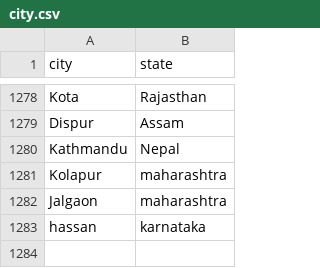
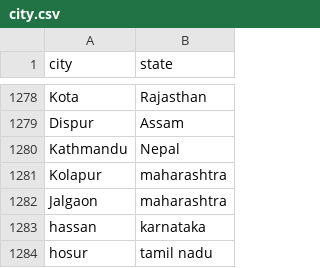
Before and after one commit to vineet9singh/laughing-octo-happiness, a CSV file: other_files/city.csv, drawn as a sheet; only a part is shown, gaps mark what is left out.

Commit message:
updated files

```diff
--- a/other_files/city.csv
+++ b/other_files/city.csv
@@ -1283 +1283,2 @@ Jalgaon,maharashtra
 hassan,karnataka
+hosur,tamil nadu
```
